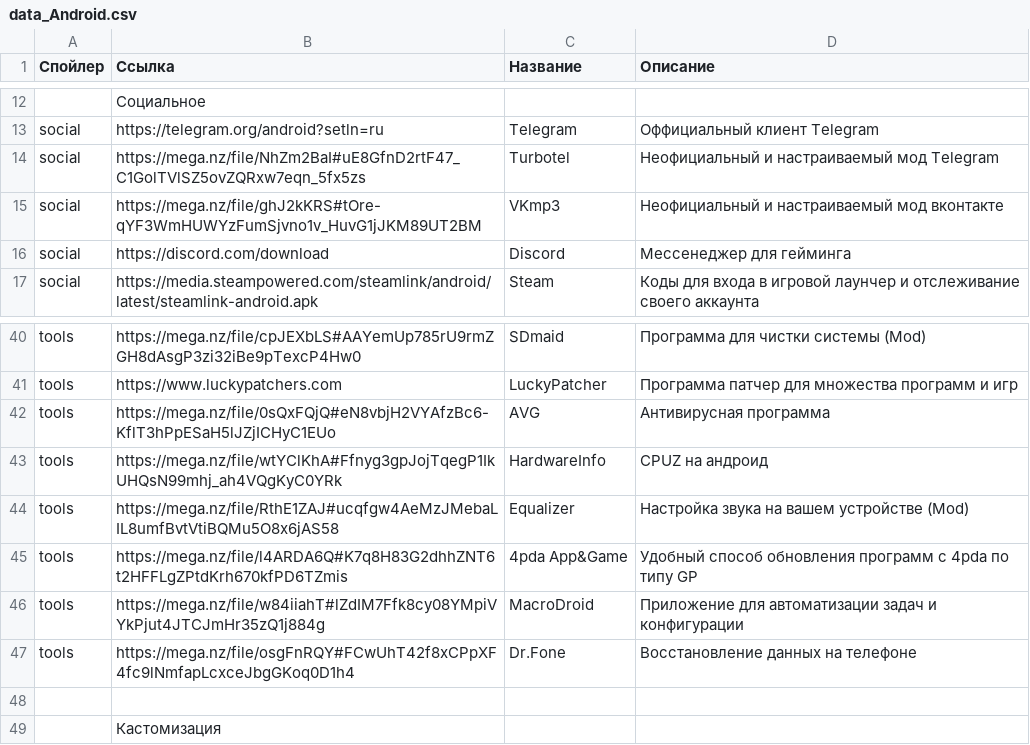
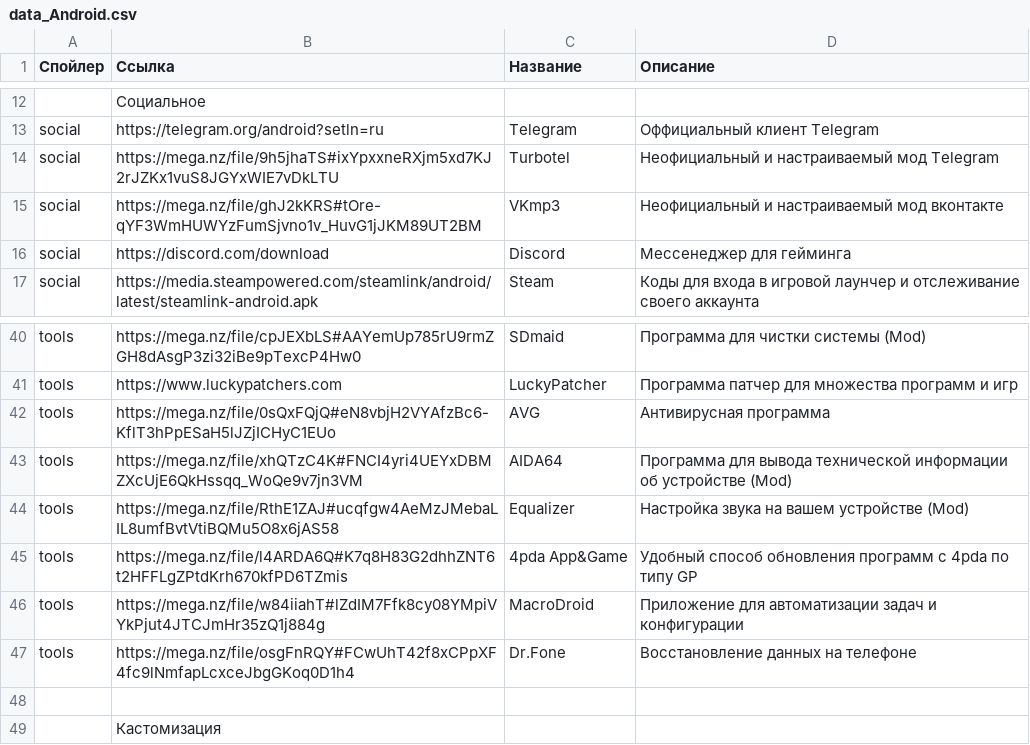
Before and after one commit to app8ook/app8ook.github.io, a CSV file: data/data_Android.csv, drawn as a sheet; only a part is shown, gaps mark what is left out; removed rows and columns are numbered as before the commit, all else as after; the diff names each change by its address in the sheet, - before the commit and + after, or states it on an @@ line.

Commit message:
modified:   Info.html modified:   data/data_Android.csv modified:   data/data_Links.csv modified:   data/data_Windows.csv modified:   data/script-infind.js modified:   data/style.css modified:   index.html deleted:    pics/QR.png

```diff
--- a/data/data_Android.csv
+++ b/data/data_Android.csv
-B14 (Ссылка): https://mega.nz/file/NhZm2BaI#uE8GfnD2rtF47_C1GolTVlSZ5ovZQRxw7eqn_5fx5zs
+B14 (Ссылка): https://mega.nz/file/9h5jhaTS#ixYpxxneRXjm5xd7KJ2rJZKx1vuS8JGYxWIE7vDkLTU
-row 43: tools | https://mega.nz/file/wtYClKhA#Ffnyg3gpJojTqegP1IkUHQsN99mhj_ah4VQgKyC0YRk | HardwareInfo | CPUZ на андроид
+row 43: tools | https://mega.nz/file/xhQTzC4K#FNCI4yri4UEYxDBMZXcUjE6QkHssqq_WoQe9v7jn3VM | AIDA64 | Программа для вывода технической информации об устройстве (Mod)
```
Also changed, not shown: data/data_Links.csv, data/data_Windows.csv, 5 other files.
